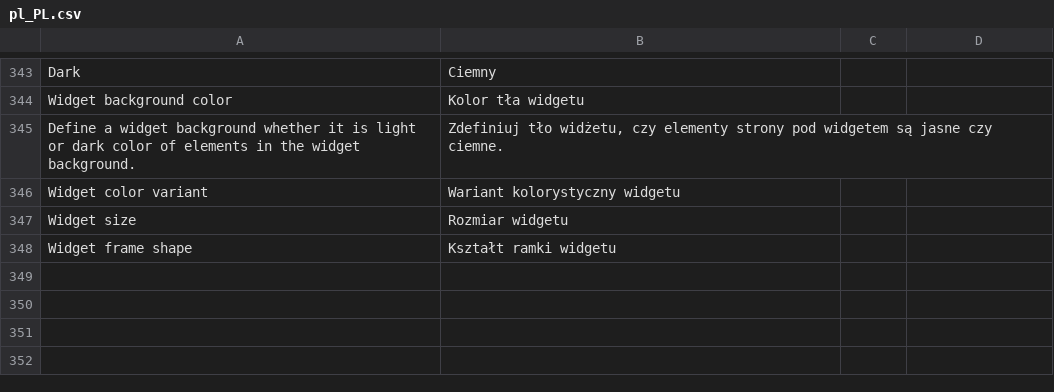
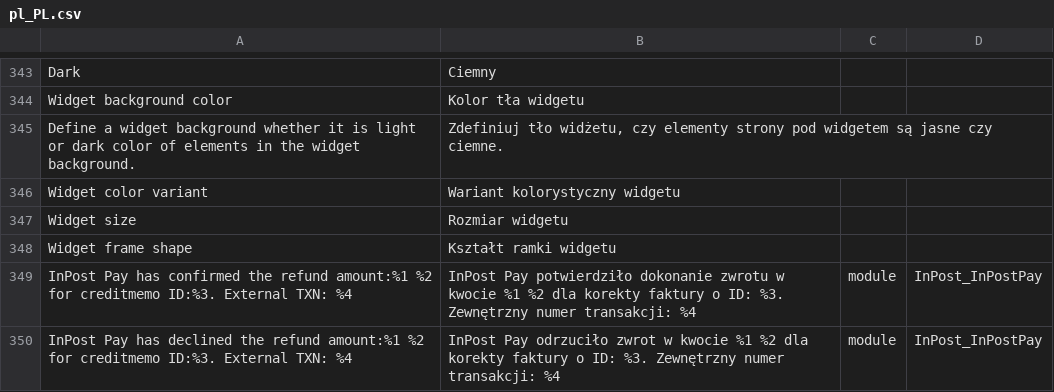
Before and after one commit to FastWhiteCat/magento2-inpost-pay, a CSV file: packages/magento2-module-inpost-pay/src/i18n/pl_PL.csv, drawn as a sheet; only a part is shown, gaps mark what is left out.

Commit message:
INPAY-577 - injected loggers and translations

```diff
--- a/packages/magento2-module-inpost-pay/src/i18n/pl_PL.csv
+++ b/packages/magento2-module-inpost-pay/src/i18n/pl_PL.csv
@@ -370 +370,3 @@
 "Widget frame shape","Kształt ramki widgetu"
+"InPost Pay has confirmed the refund amount:%1 %2 for creditmemo ID:%3. External TXN: %4","InPost Pay potwierdziło dokonanie zwrotu w kwocie %1 %2 dla korekty faktury o ID: %3. Zewnętrzny numer transakcji: %4",module,InPost_InPostPay
+"InPost Pay has declined the refund amount:%1 %2 for creditmemo ID:%3. External TXN: %4","InPost Pay odrzuciło zwrot w kwocie %1 %2 dla korekty faktury o ID: %3. Zewnętrzny numer transakcji: %4",module,InPost_InPostPay
```
Also changed, not shown: 2 other files.
